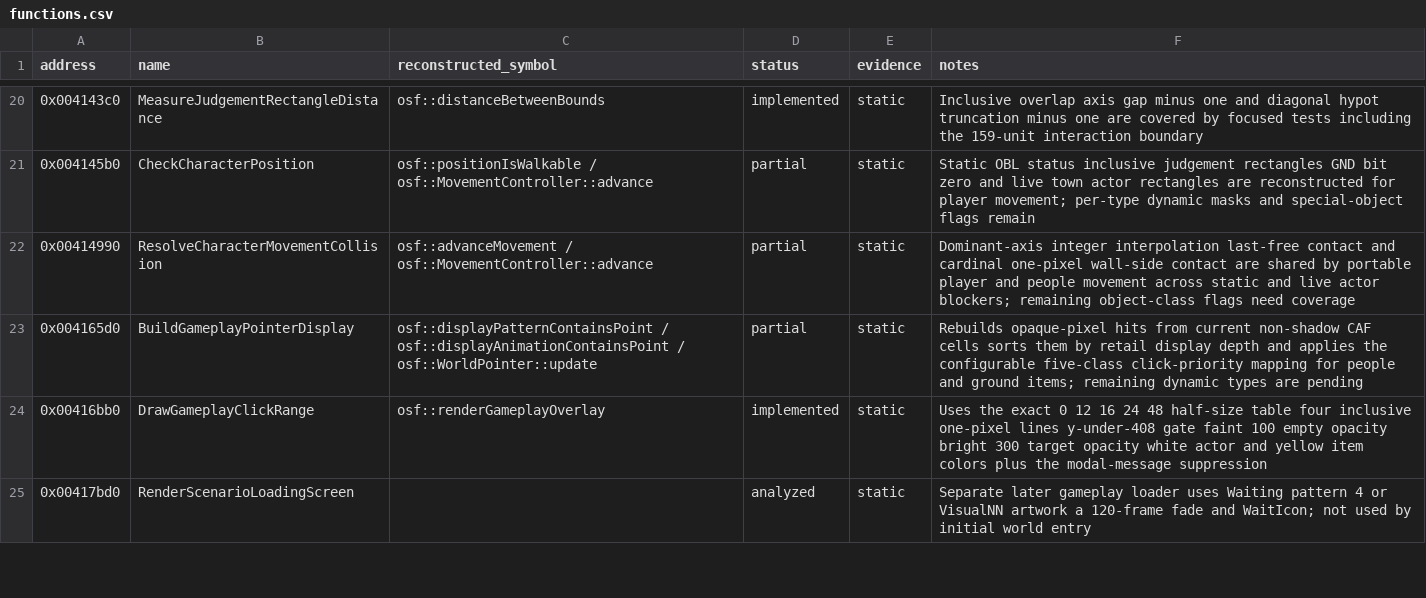
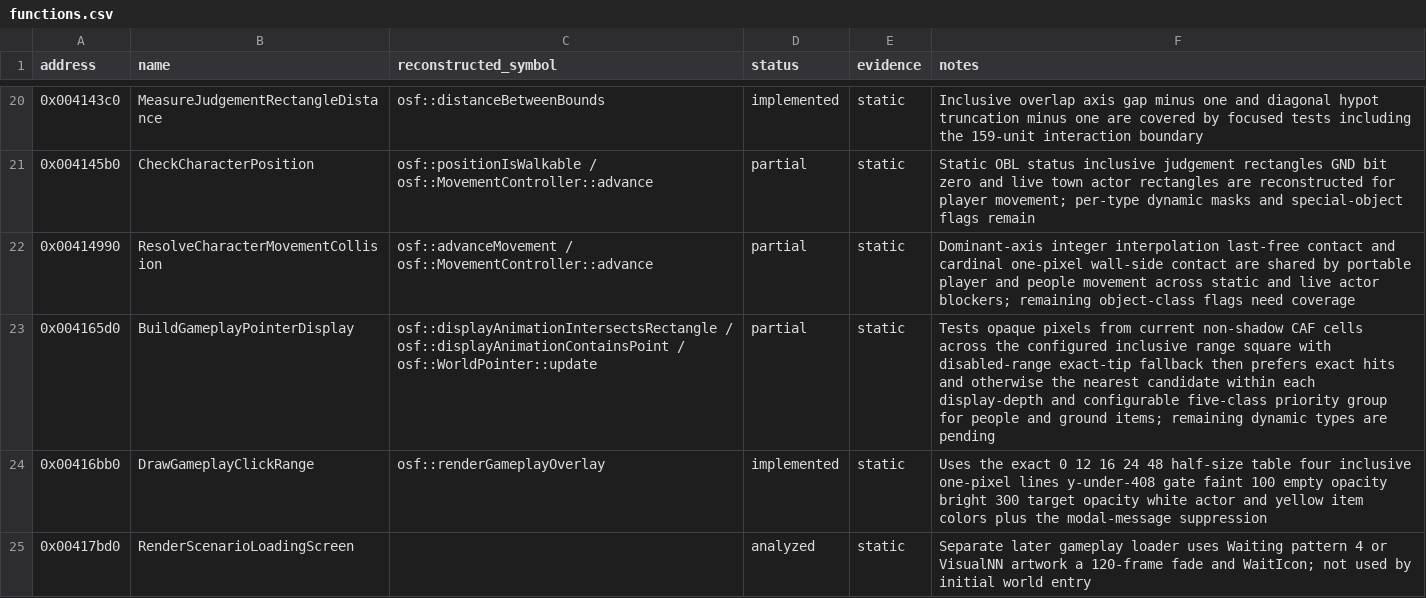
Before and after one commit to RednibCoding/OpenShadowFlare, a CSV file: src/SF_EXE/reverse/functions.csv, drawn as a sheet; only a part is shown, gaps mark what is left out.

Commit message:
Fix click-range picking to match retail

```diff
--- a/src/SF_EXE/reverse/functions.csv
+++ b/src/SF_EXE/reverse/functions.csv
@@ -22,3 +22,3 @@ address,name,reconstructed_symbol,status,evidence,notes
 0x00414990,ResolveCharacterMovementCollision,osf::advanceMovement / osf::MovementController::advance,partial,static,Dominant-axis integer interpolation last-free contact and cardinal one-pixel wall-side contact are shared by portable player and people movement across static and live actor blockers; remaining object-class flags need coverage
-0x004165d0,BuildGameplayPointerDisplay,osf::displayPatternContainsPoint / osf::displayAnimationContainsPoint / osf::WorldPointer::update,partial,static,Rebuilds opaque-pixel hits from current non-shadow CAF cells sorts them by retail display depth and applies the configurable five-class click-priority mapping for people and ground items; remaining dynamic types are pending
+0x004165d0,BuildGameplayPointerDisplay,osf::displayAnimationIntersectsRectangle / osf::displayAnimationContainsPoint / osf::WorldPointer::update,partial,static,Tests opaque pixels from current non-shadow CAF cells across the configured inclusive range square with disabled-range exact-tip fallback then prefers exact hits and otherwise the nearest candidate within each display-depth and configurable five-class priority group for people and ground items; remaining dynamic types are pending
 0x00416bb0,DrawGameplayClickRange,osf::renderGameplayOverlay,implemented,static,Uses the exact 0 12 16 24 48 half-size table four inclusive one-pixel lines y-under-408 gate faint 100 empty opacity bright 300 target opacity white actor and yellow item colors plus the modal-message suppression
```
Also changed, not shown: 12 other files.
